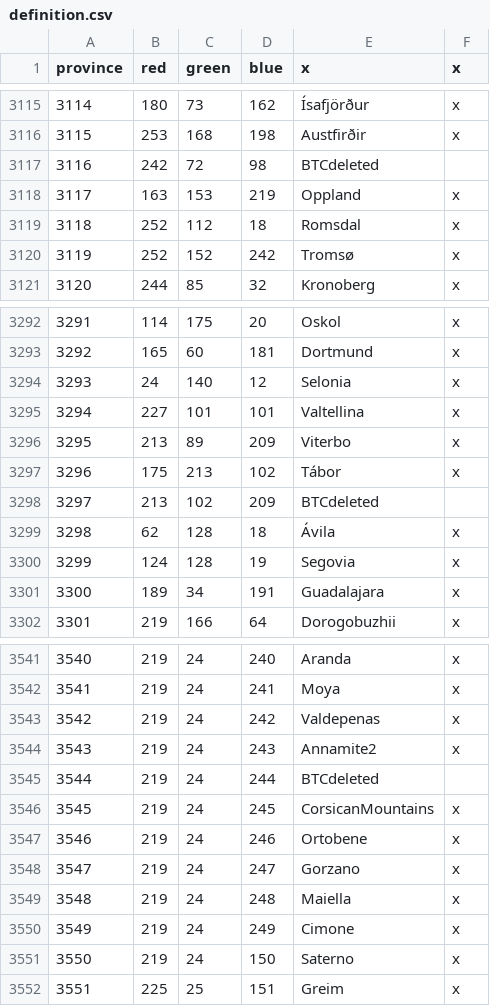
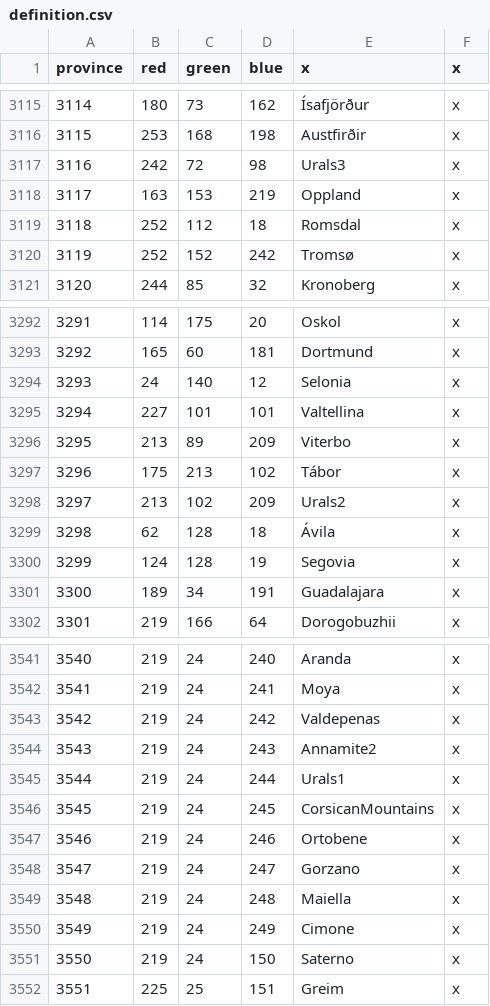
Before and after one commit to AlejandroGiner/Lux-in-Tenebris, a CSV file: map/definition.csv, drawn as a sheet; only a part is shown, gaps mark what is left out.

```diff
--- a/map/definition.csv
+++ b/map/definition.csv
@@ -3116,3 +3116,3 @@ province;red;green;blue;x;x
 3115;253;168;198;Austfirðir;x
-3116;242;72;98;BTCdeleted
+3116;242;72;98;Urals3;x
 3117;163;153;219;Oppland;x
@@ -3297,3 +3297,3 @@ province;red;green;blue;x;x
 3296;175;213;102;Tábor;x
-3297;213;102;209;BTCdeleted
+3297;213;102;209;Urals2;x
 3298;62;128;18;Ávila;x
@@ -3544,3 +3544,3 @@ province;red;green;blue;x;x
 3543;219;24;243;Annamite2;x
-3544;219;24;244;BTCdeleted
+3544;219;24;244;Urals1;x
 3545;219;24;245;CorsicanMountains;x
```
Also changed, not shown: 15 other files.
